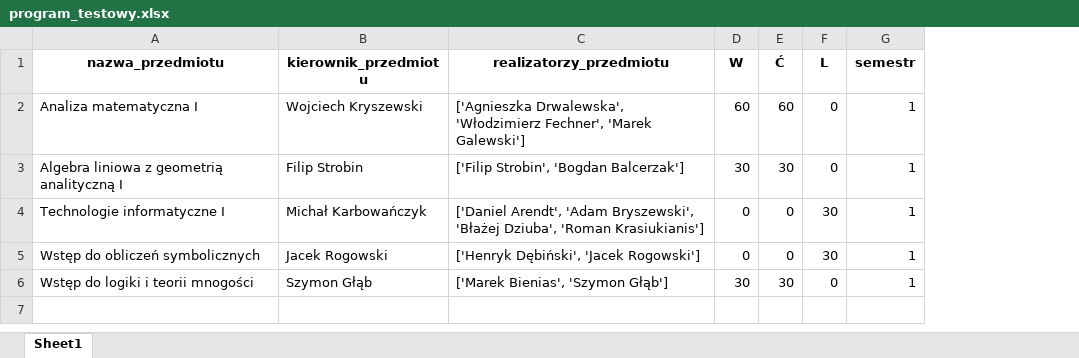
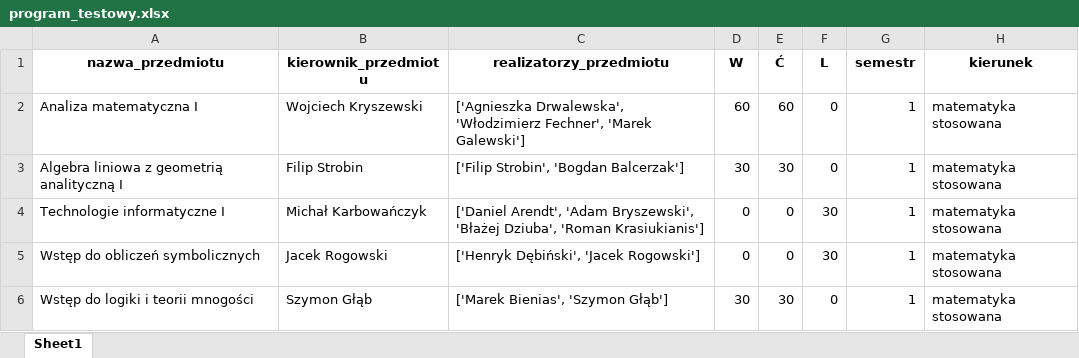
Before and after one commit to snosek/class_scheduling, an Excel workbook: program_testowy.xlsx, sheet Sheet1, drawn as a sheet; values as stored, in another font and other column widths than the file's, no borders; the diff names each change by its address in the sheet, - before the commit and + after, or states it on an @@ line.

```diff
--- a/program_testowy.xlsx (sheet Sheet1)
+++ b/program_testowy.xlsx (sheet Sheet1)
+column H (kierunek), rows 2-6: all matematyka stosowana
```
Also changed, not shown: 2 other files.
